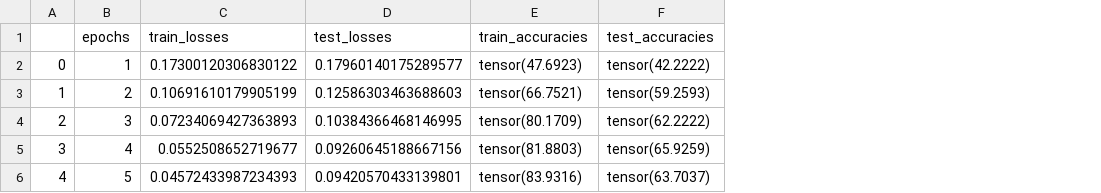
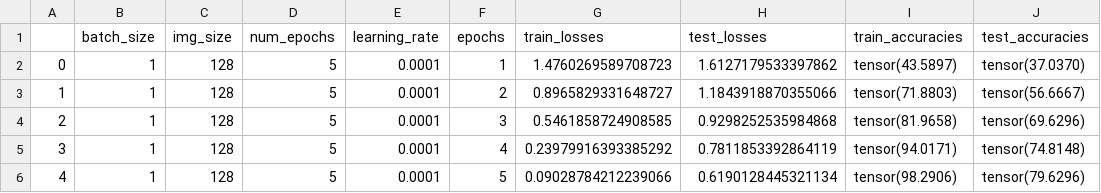
Before and after one commit to realkevinkwon/knot-id, a CSV file: models/tables/knot-id_0001.csv, drawn as a sheet; addresses are those after the commit; the diff names each change by its address in the sheet, - before the commit and + after, or states it on an @@ line.

```diff
--- a/models/tables/knot-id_0001.csv
+++ b/models/tables/knot-id_0001.csv
+column B (batch_size), rows 2-6: all 1
+column C (img_size), rows 2-6: all 128
+column D (num_epochs), rows 2-6: all 5
+column E (learning_rate), rows 2-6: all 0.0001
-G2 (train_losses): 0.17300120306830122
+G2 (train_losses): 1.4760269589708723
-H2 (test_losses): 0.17960140175289577
+H2 (test_losses): 1.6127179533397862
-I2 (train_accuracies): tensor(47.6923)
+I2 (train_accuracies): tensor(43.5897)
-J2 (test_accuracies): tensor(42.2222)
+J2 (test_accuracies): tensor(37.0370)
-G3 (train_losses): 0.10691610179905199
+G3 (train_losses): 0.8965829331648727
-H3 (test_losses): 0.12586303463688603
+H3 (test_losses): 1.1843918870355066
-I3 (train_accuracies): tensor(66.7521)
+I3 (train_accuracies): tensor(71.8803)
-J3 (test_accuracies): tensor(59.2593)
+J3 (test_accuracies): tensor(56.6667)
-G4 (train_losses): 0.07234069427363893
+G4 (train_losses): 0.5461858724908585
-H4 (test_losses): 0.10384366468146995
+H4 (test_losses): 0.9298252535984868
-I4 (train_accuracies): tensor(80.1709)
+I4 (train_accuracies): tensor(81.9658)
-J4 (test_accuracies): tensor(62.2222)
+J4 (test_accuracies): tensor(69.6296)
-G5 (train_losses): 0.0552508652719677
+G5 (train_losses): 0.23979916393385292
-H5 (test_losses): 0.09260645188667156
+H5 (test_losses): 0.7811853392864119
-I5 (train_accuracies): tensor(81.8803)
+I5 (train_accuracies): tensor(94.0171)
-J5 (test_accuracies): tensor(65.9259)
+J5 (test_accuracies): tensor(74.8148)
-G6 (train_losses): 0.04572433987234393
+G6 (train_losses): 0.09028784212239066
-H6 (test_losses): 0.09420570433139801
+H6 (test_losses): 0.6190128445321134
-I6 (train_accuracies): tensor(83.9316)
+I6 (train_accuracies): tensor(98.2906)
-J6 (test_accuracies): tensor(63.7037)
+J6 (test_accuracies): tensor(79.6296)
```
Also changed, not shown: models/tables/knot-id_0002.csv, models/tables/knot-id_0003.csv, 8 other files.
